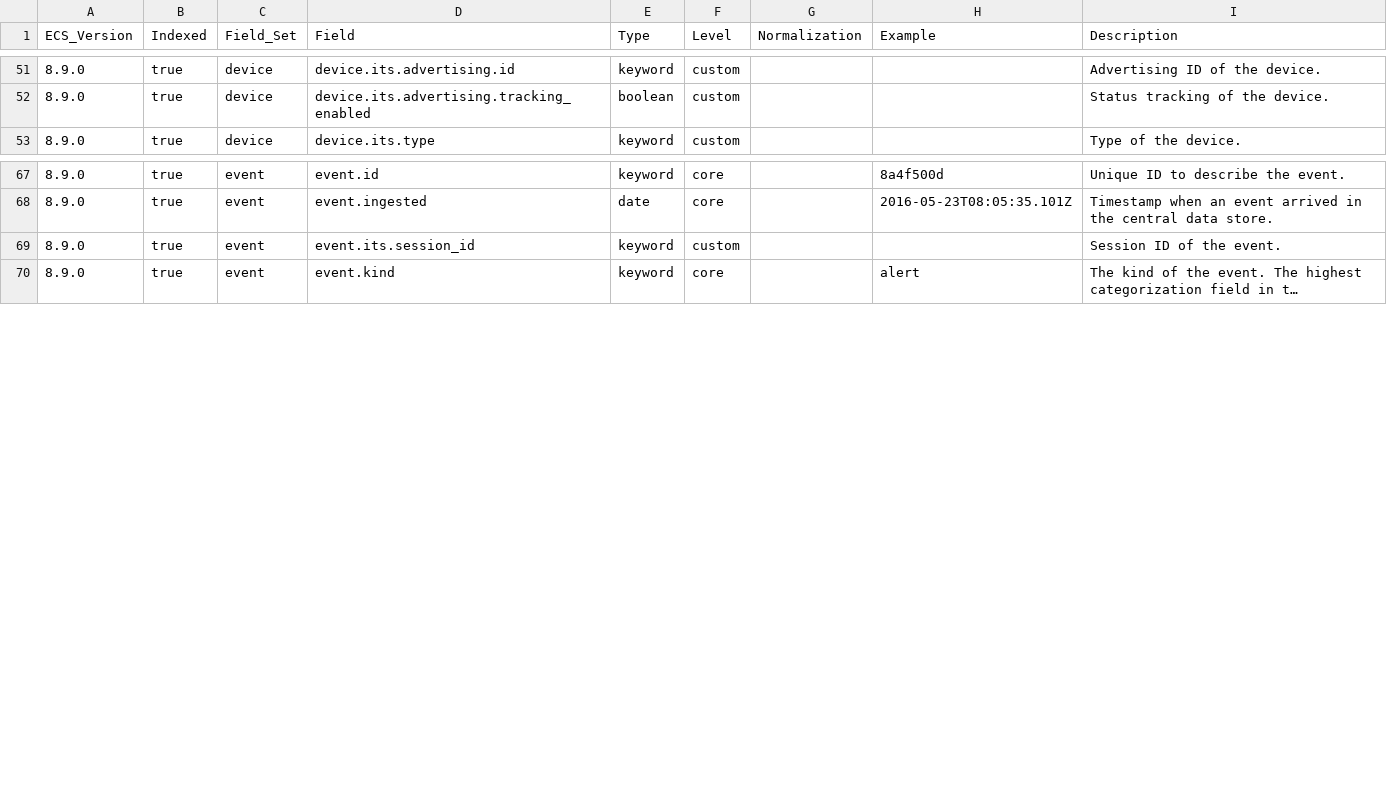
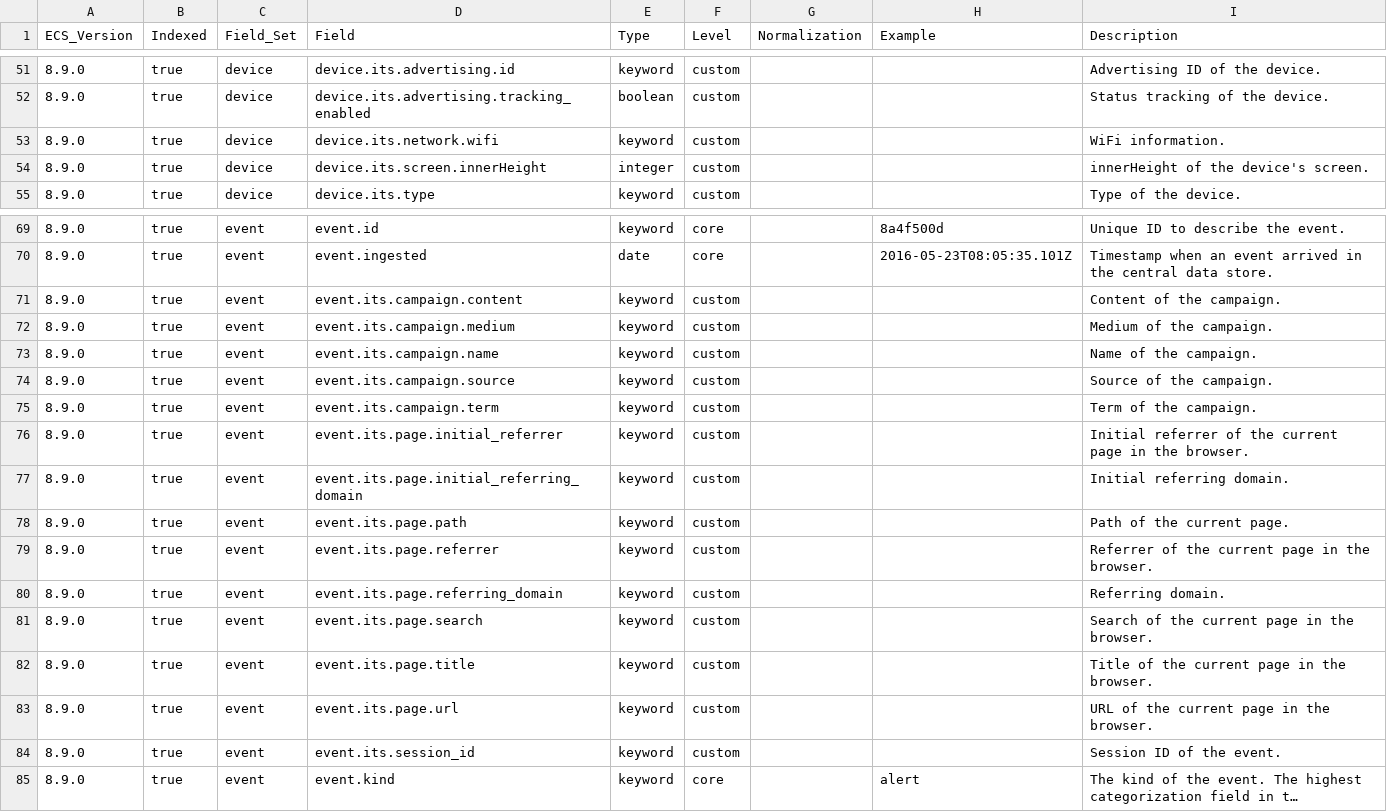
Before and after one commit to itcgosucorp/ITS-ecs, a CSV file: its/index-templates/event/generated/csv/fields.csv, drawn as a sheet; only a part is shown, gaps mark what is left out; long unchanged cells end in …; the diff names each change by its address in the sheet, - before the commit and + after, or states it on an @@ line.

Commit message:
fix: reuse custom schema in another custom schema

```diff
--- a/its/index-templates/event/generated/csv/fields.csv
+++ b/its/index-templates/event/generated/csv/fields.csv
+row 53: 8.9.0 | true | device | device.its.network.wifi | keyword | custom |  |  | WiFi information.
+row 54: 8.9.0 | true | device | device.its.screen.innerHeight | integer | custom |  |  | innerHeight of the device's screen.
+row 71: 8.9.0 | true | event | event.its.campaign.content | keyword | custom |  |  | Content of the campaign.
+row 72: 8.9.0 | true | event | event.its.campaign.medium | keyword | custom |  |  | Medium of the campaign.
+row 73: 8.9.0 | true | event | event.its.campaign.name | keyword | custom |  |  | Name of the campaign.
+row 74: 8.9.0 | true | event | event.its.campaign.source | keyword | custom |  |  | Source of the campaign.
+row 75: 8.9.0 | true | event | event.its.campaign.term | keyword | custom |  |  | Term of the campaign.
+row 76: 8.9.0 | true | event | event.its.page.initial_referrer | keyword | custom |  |  | Initial referrer of the current page in the browser.
+row 77: 8.9.0 | true | event | event.its.page.initial_referring_domain | keyword | custom |  |  | Initial referring domain.
+row 78: 8.9.0 | true | event | event.its.page.path | keyword | custom |  |  | Path of the current page.
+row 79: 8.9.0 | true | event | event.its.page.referrer | keyword | custom |  |  | Referrer of the current page in the browser.
+row 80: 8.9.0 | true | event | event.its.page.referring_domain | keyword | custom |  |  | Referring domain.
+row 81: 8.9.0 | true | event | event.its.page.search | keyword | custom |  |  | Search of the current page in the browser.
+row 82: 8.9.0 | true | event | event.its.page.title | keyword | custom |  |  | Title of the current page in the browser.
+row 83: 8.9.0 | true | event | event.its.page.url | keyword | custom |  |  | URL of the current page in the browser.
```
Also changed, not shown: 21 other files.
